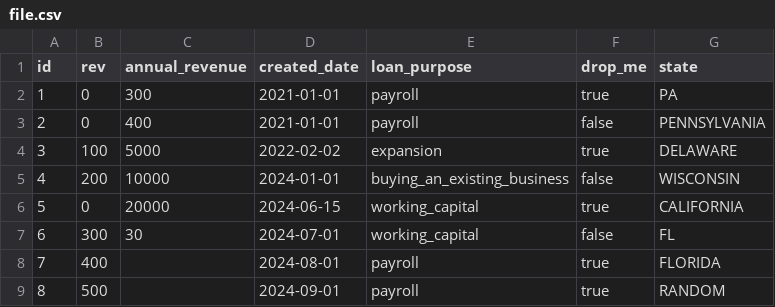
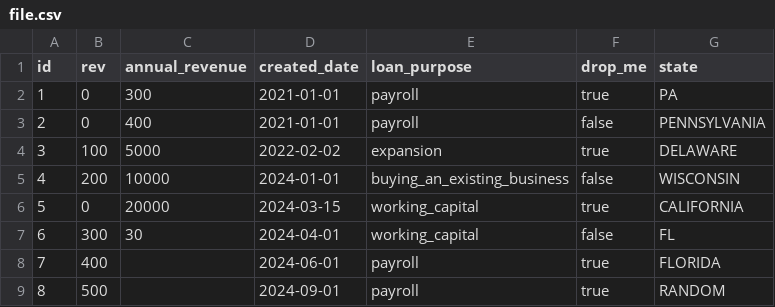
Before and after one commit to brettshollenberger/easy_ml, a CSV file: spec/internal/data/single_file/raw/file.csv (was spec/internal/app/data/file.csv), drawn as a sheet.

```diff
--- a/spec/internal/app/data/file.csv
+++ b/spec/internal/data/single_file/raw/file.csv
@@ -5,5 +5,5 @@ id,rev,annual_revenue,created_date,loan_purpose,drop_me,state
 4,200,10000,2024-01-01,buying_an_existing_business,false,WISCONSIN
-5,0,20000,2024-06-15,working_capital,true,CALIFORNIA
-6,300,30,2024-07-01,working_capital,false,FL
-7,400,,2024-08-01,payroll,true,FLORIDA
+5,0,20000,2024-03-15,working_capital,true,CALIFORNIA
+6,300,30,2024-04-01,working_capital,false,FL
+7,400,,2024-06-01,payroll,true,FLORIDA
 8,500,,2024-09-01,payroll,true,RANDOM
```
Also changed, not shown: 36 other files.
